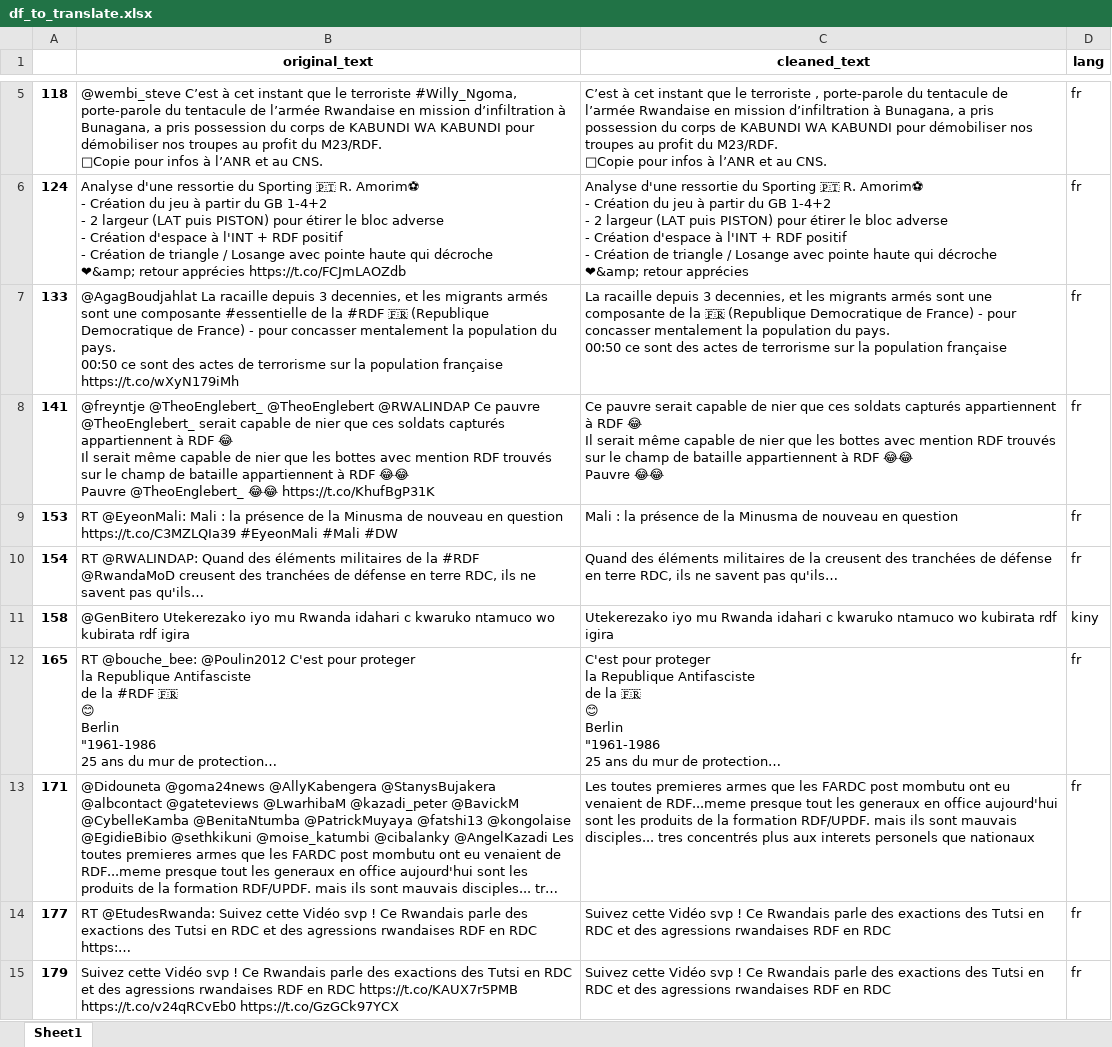
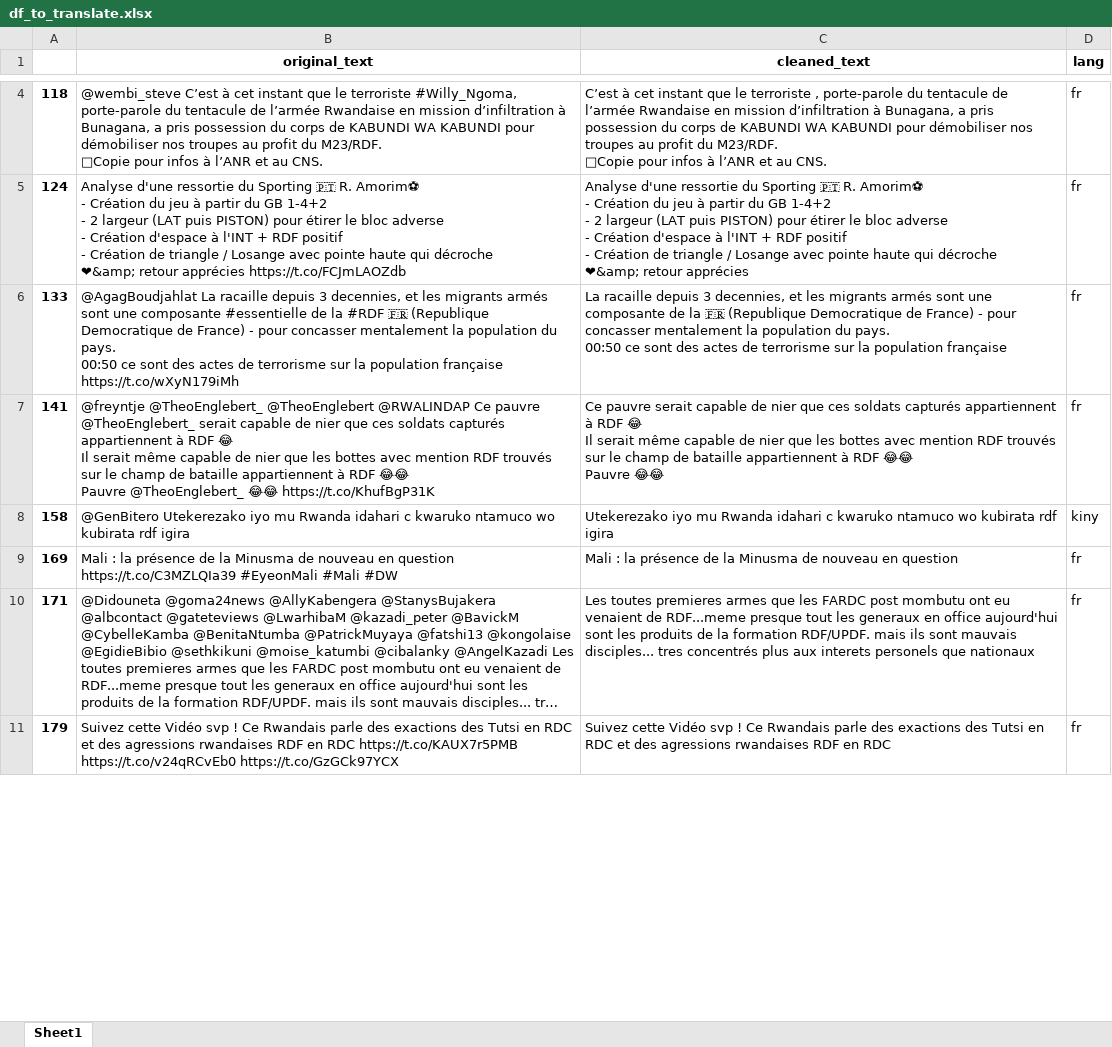
Before and after one commit to fbagire/tweets_analyze, an Excel workbook: df_to_translate.xlsx, sheet Sheet1, drawn as a sheet; only a part is shown, gaps mark what is left out; long unchanged cells end in …; values as stored, in another font and other column widths than the file's, no borders; removed rows and columns are numbered as before the commit, all else as after; ↵ is a line break in a cell; the diff covers the shown part only; the diff names each change by its address in the sheet, - before the commit and + after, or states it on an @@ line.

```diff
--- a/df_to_translate.xlsx (sheet Sheet1)
+++ b/df_to_translate.xlsx (sheet Sheet1)
-row 9: 153 | RT @EyeonMali: Mali : la présence de la Minusma de nouveau en question https://t.co/C3MZLQIa39 #EyeonMali #Mali #DW | Mali : la présence de la Minusma de nouveau en question | fr
-row 10: 154 | RT @RWALINDAP: Quand des éléments militaires de la #RDF @RwandaMoD creusent des tranchées de défense en terre RDC, ils ne savent pas qu'ils… | Quand des éléments militaires de la creusent des tranchées de défense en terre RDC, ils ne savent pas qu'ils… | fr
-row 12: 165 | RT @bouche_bee: @Poulin2012 C'est pour proteger ↵ la Republique Antifasciste ↵ de la #RDF 🇫🇷 ↵ 😊 ↵ Berlin ↵ "1961-1986 ↵ 25 ans du mur de protection… | C'est pour proteger ↵ la Republique Antifasciste ↵ de la 🇫🇷 ↵ 😊 ↵ Berlin ↵ "1961-1986 ↵ 25 ans du mur de protection… | fr
+row 9: 169 | Mali : la présence de la Minusma de nouveau en question https://t.co/C3MZLQIa39 #EyeonMali #Mali #DW | Mali : la présence de la Minusma de nouveau en question | fr
-row 14: 177 | RT @EtudesRwanda: Suivez cette Vidéo svp ! Ce Rwandais parle des exactions des Tutsi en RDC et des agressions rwandaises RDF en RDC https:… | Suivez cette Vidéo svp ! Ce Rwandais parle des exactions des Tutsi en RDC et des agressions rwandaises RDF en RDC | fr
```
Also changed, not shown: 27 added rows, 139 removed rows and 11 edited cells elsewhere in this sheet, df_translated.xlsx, sql_dashboard/processed_tweet_data.xlsx, 5 other files.
